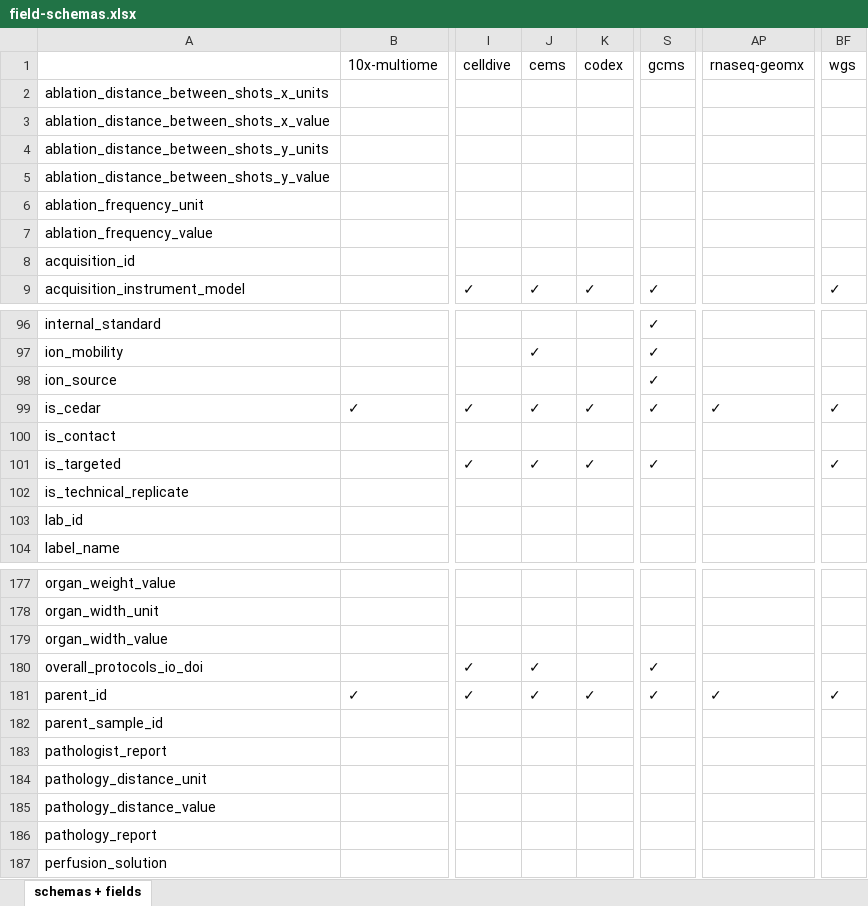
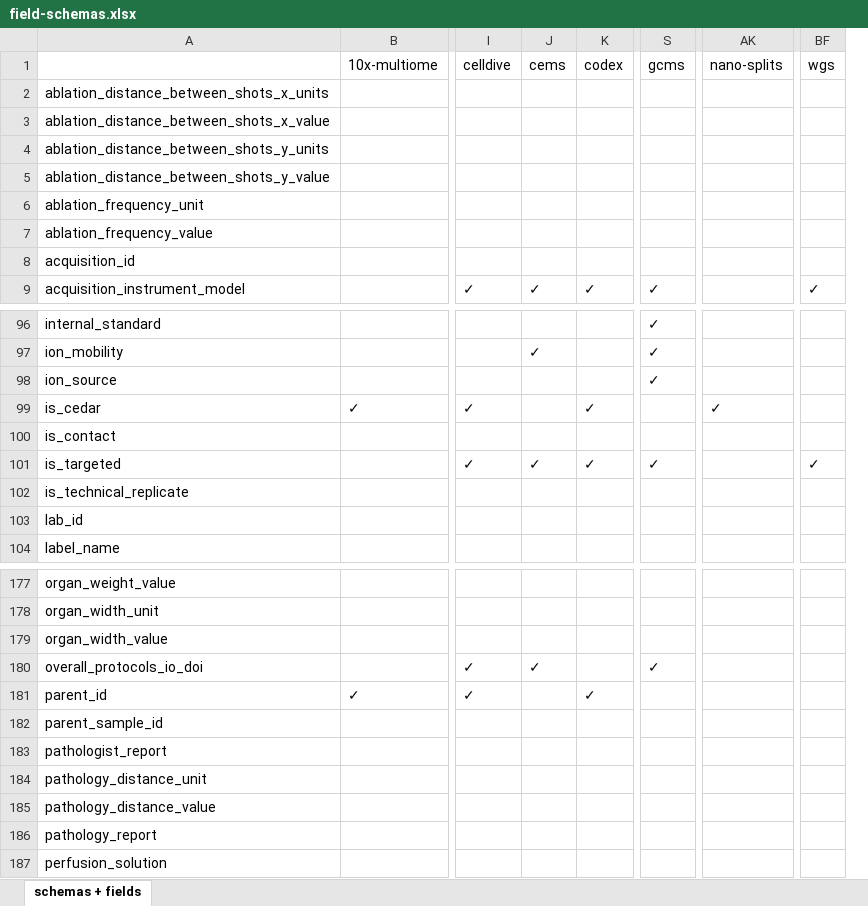
Before and after one commit to hubmapconsortium/ingest-validation-tools, an Excel workbook: docs/field-schemas.xlsx, sheet schemas + fields, drawn as a sheet; only a part is shown, gaps mark what is left out; values as stored, in another font and other column widths than the file's, no borders; removed rows and columns are numbered as before the commit, all else as after; the diff names each change by its address in the sheet, - before the commit and + after, or states it on an @@ line.

Commit message:
Docs: Update field-schemas

```diff
--- a/docs/field-schemas.xlsx (sheet schemas + fields)
+++ b/docs/field-schemas.xlsx (sheet schemas + fields)
+column AK (nano-splits), row 99: ✓
-column AP (rnaseq-geomx), row 99: ✓; row 181: ✓
-J99 (cems): ✓
+J99 (cems): (empty)
-S99 (gcms): ✓
+S99 (gcms): (empty)
-BF99 (wgs): ✓
+BF99 (wgs): (empty)
-J181 (cems): ✓
+J181 (cems): (empty)
-S181 (gcms): ✓
+S181 (gcms): (empty)
-BF181 (wgs): ✓
+BF181 (wgs): (empty)
```
